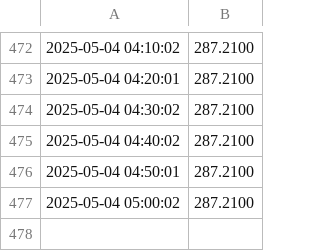
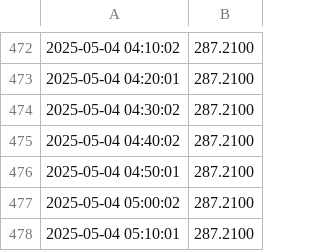
Before and after one commit to Pedro94Zob/PGL_Project_Final, a CSV file: data.csv, drawn as a sheet; only a part is shown, gaps mark what is left out.

```diff
--- a/data.csv
+++ b/data.csv
@@ -477 +477,2 @@
 2025-05-04 05:00:02,287.2100
+2025-05-04 05:10:01,287.2100
```
Also changed, not shown: 1 other file.
